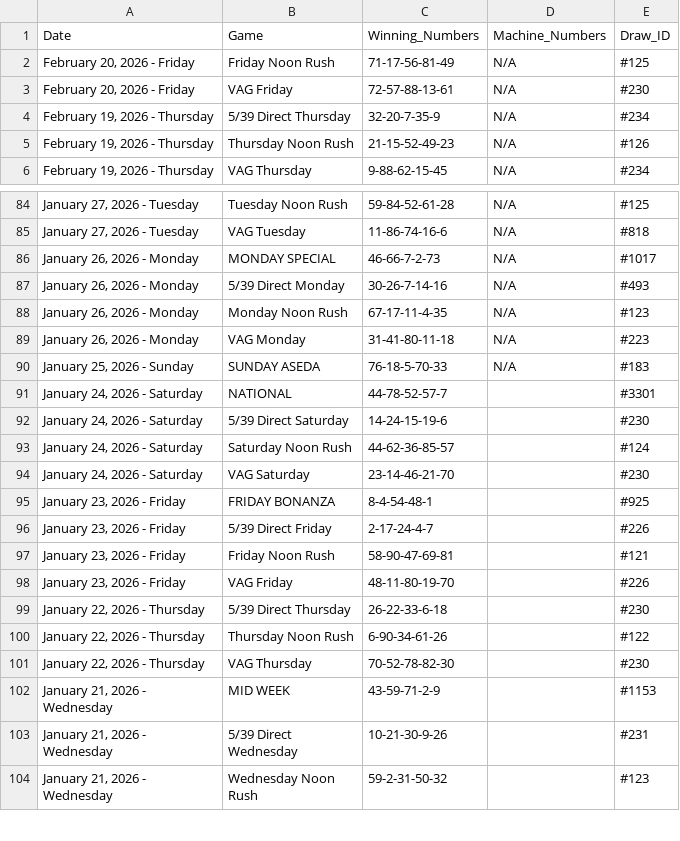
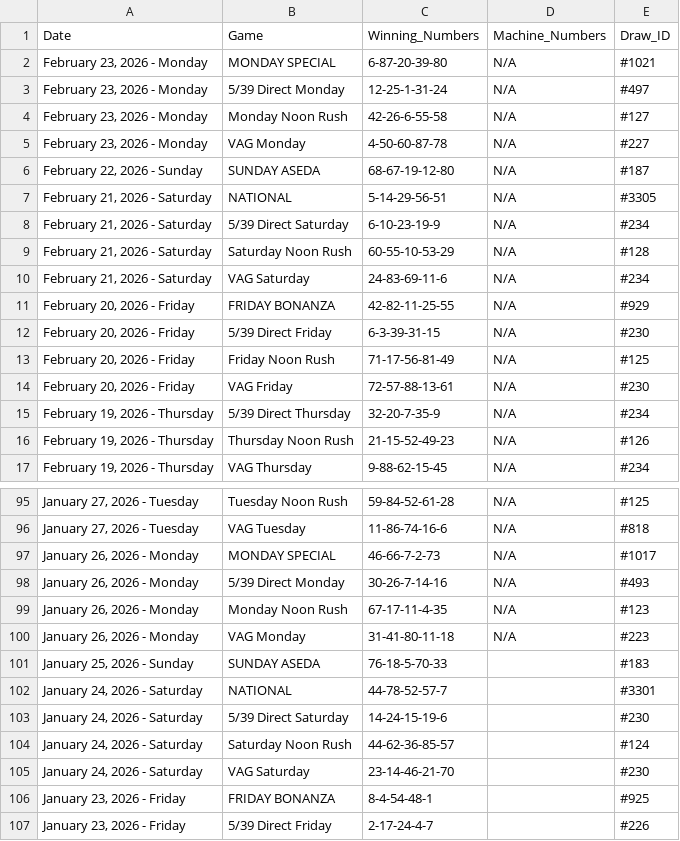
Before and after one commit to mrstephan404-hue/nla-data-repo, a CSV file: nla_massive_dataset.csv, drawn as a sheet; only a part is shown, gaps mark what is left out; the shorter side is filled out with more unchanged rows.

```diff
--- a/nla_massive_dataset.csv
+++ b/nla_massive_dataset.csv
@@ -1,2 +1,13 @@
 Date,Game,Winning_Numbers,Machine_Numbers,Draw_ID
+"February 23, 2026 - Monday",MONDAY SPECIAL,6-87-20-39-80,N/A,#1021
+"February 23, 2026 - Monday",5/39 Direct Monday,12-25-1-31-24,N/A,#497
+"February 23, 2026 - Monday",Monday Noon Rush,42-26-6-55-58,N/A,#127
+"February 23, 2026 - Monday",VAG Monday,4-50-60-87-78,N/A,#227
+"February 22, 2026 - Sunday",SUNDAY ASEDA,68-67-19-12-80,N/A,#187
+"February 21, 2026 - Saturday",NATIONAL,5-14-29-56-51,N/A,#3305
+"February 21, 2026 - Saturday",5/39 Direct Saturday,6-10-23-19-9,N/A,#234
+"February 21, 2026 - Saturday",Saturday Noon Rush,60-55-10-53-29,N/A,#128
+"February 21, 2026 - Saturday",VAG Saturday,24-83-69-11-6,N/A,#234
+"February 20, 2026 - Friday",FRIDAY BONANZA,42-82-11-25-55,N/A,#929
+"February 20, 2026 - Friday",5/39 Direct Friday,6-3-39-31-15,N/A,#230
 "February 20, 2026 - Friday",Friday Noon Rush,71-17-56-81-49,N/A,#125
@@ -89,3 +100,3 @@ Date,Game,Winning_Numbers,Machine_Numbers,Draw_ID
 "January 26, 2026 - Monday",VAG Monday,31-41-80-11-18,N/A,#223
-"January 25, 2026 - Sunday",SUNDAY ASEDA,76-18-5-70-33,N/A,#183
+"January 25, 2026 - Sunday",SUNDAY ASEDA,76-18-5-70-33,,#183
 "January 24, 2026 - Saturday",NATIONAL,44-78-52-57-7,,#3301
```
